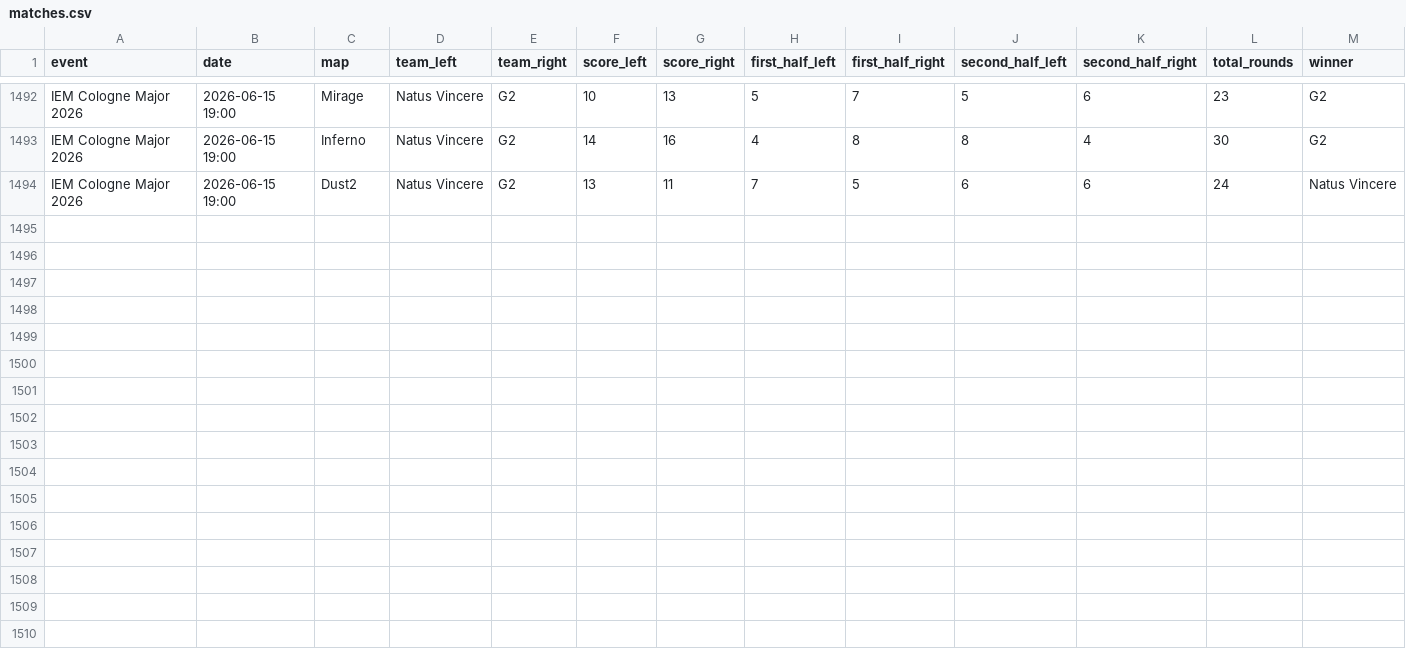
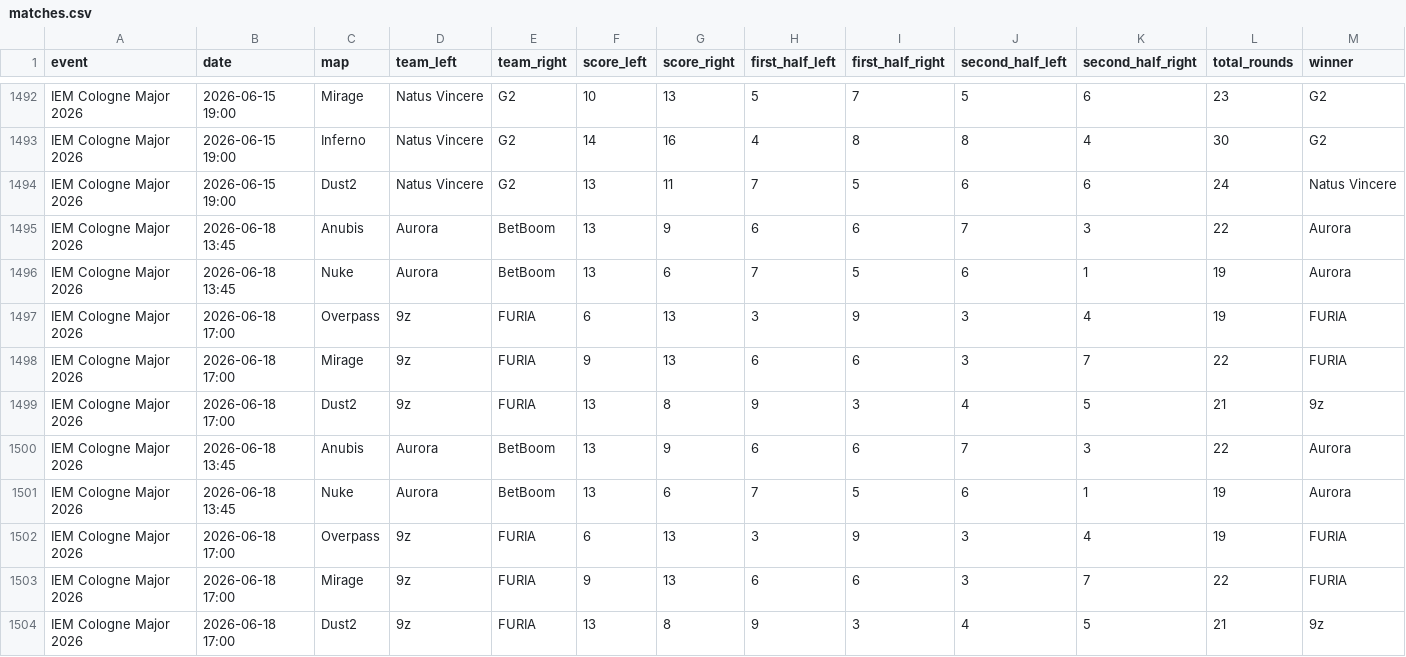
Before and after one commit to StrandedPond/hltv_scraper, a CSV file: hltv_scraper/matches.csv, drawn as a sheet; only a part is shown, gaps mark what is left out; rows hold the shown columns only; the diff names each change by its address in the sheet, - before the commit and + after, or states it on an @@ line.

```diff
--- a/hltv_scraper/matches.csv
+++ b/hltv_scraper/matches.csv
+row 1495: IEM Cologne Major 2026 | 2026-06-18 13:45 | Anubis | Aurora | BetBoom | 13 | 9 | 6 | 6 | 7 | 3 | 22 | Aurora
+row 1496: IEM Cologne Major 2026 | 2026-06-18 13:45 | Nuke | Aurora | BetBoom | 13 | 6 | 7 | 5 | 6 | 1 | 19 | Aurora
+row 1497: IEM Cologne Major 2026 | 2026-06-18 17:00 | Overpass | 9z | FURIA | 6 | 13 | 3 | 9 | 3 | 4 | 19 | FURIA
+row 1498: IEM Cologne Major 2026 | 2026-06-18 17:00 | Mirage | 9z | FURIA | 9 | 13 | 6 | 6 | 3 | 7 | 22 | FURIA
+row 1499: IEM Cologne Major 2026 | 2026-06-18 17:00 | Dust2 | 9z | FURIA | 13 | 8 | 9 | 3 | 4 | 5 | 21 | 9z
+row 1500: IEM Cologne Major 2026 | 2026-06-18 13:45 | Anubis | Aurora | BetBoom | 13 | 9 | 6 | 6 | 7 | 3 | 22 | Aurora
+row 1501: IEM Cologne Major 2026 | 2026-06-18 13:45 | Nuke | Aurora | BetBoom | 13 | 6 | 7 | 5 | 6 | 1 | 19 | Aurora
+row 1502: IEM Cologne Major 2026 | 2026-06-18 17:00 | Overpass | 9z | FURIA | 6 | 13 | 3 | 9 | 3 | 4 | 19 | FURIA
+row 1503: IEM Cologne Major 2026 | 2026-06-18 17:00 | Mirage | 9z | FURIA | 9 | 13 | 6 | 6 | 3 | 7 | 22 | FURIA
+row 1504: IEM Cologne Major 2026 | 2026-06-18 17:00 | Dust2 | 9z | FURIA | 13 | 8 | 9 | 3 | 4 | 5 | 21 | 9z
```
Also changed, not shown: 1 other file.
